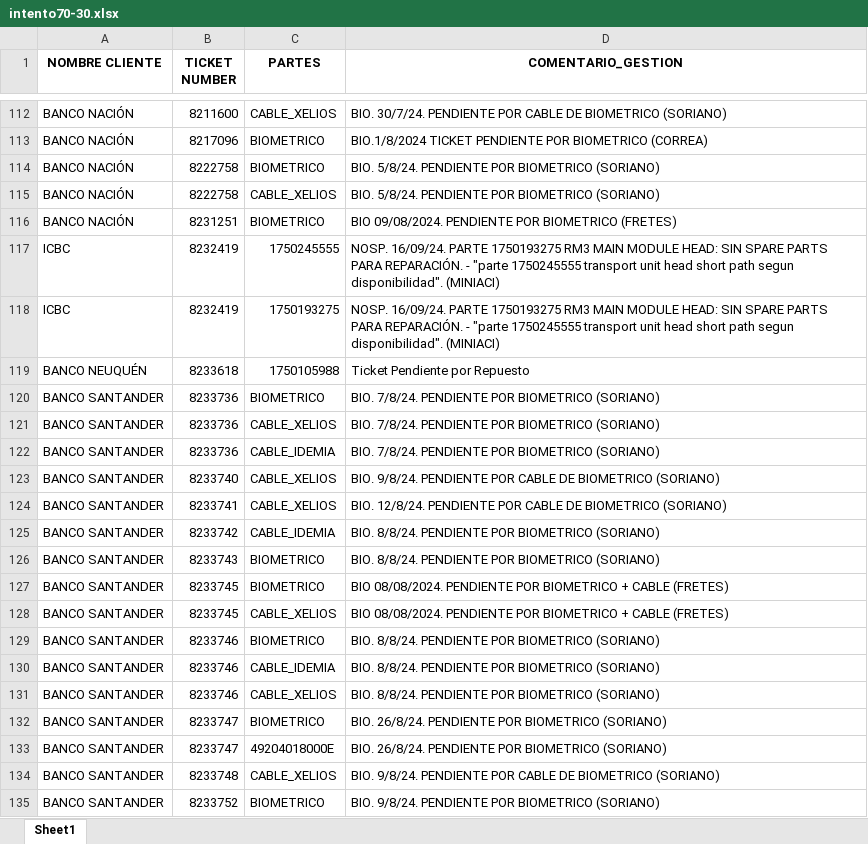
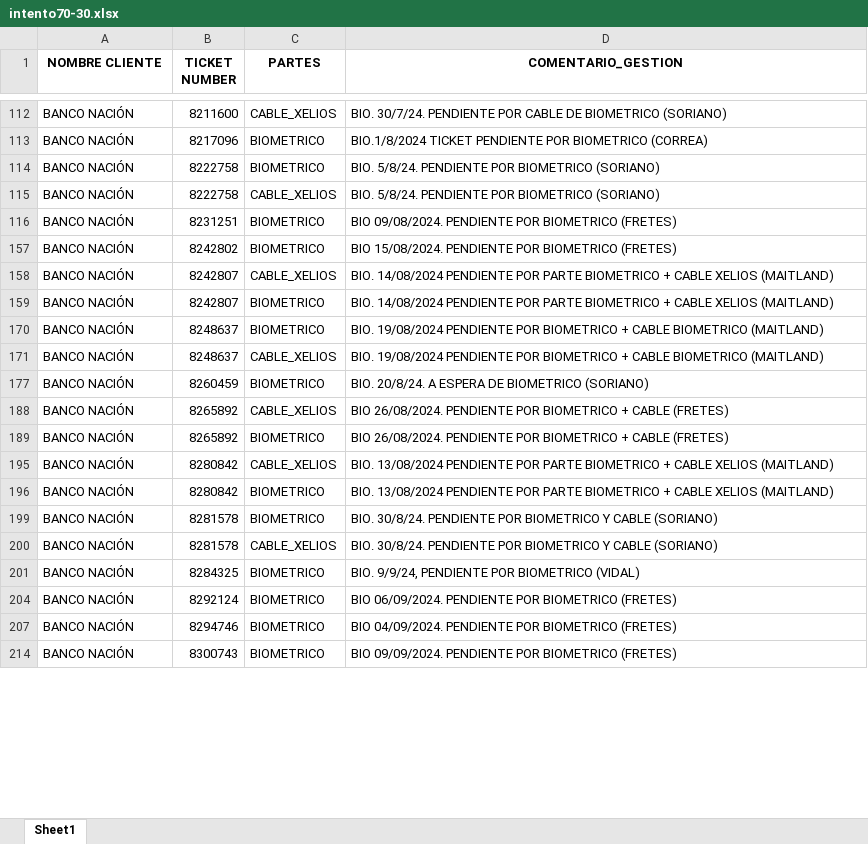
Before and after one commit to lucasrdrz/testdn, an Excel workbook: intento70-30.xlsx, sheet Sheet1, drawn as a sheet; only a part is shown, gaps mark what is left out; the shorter side is filled out with more unchanged rows; values as stored, in another font and other column widths than the file's, no borders; the diff covers the shown part only; the diff names each change by its address in the sheet, - before the commit and + after, or states it on an @@ line.

Commit message:
Add files via upload

```diff
--- a/intento70-30.xlsx (sheet Sheet1)
+++ b/intento70-30.xlsx (sheet Sheet1)
@@ row 117 hidden: ICBC | 8232419 | 1750245555 | NOSP. 16/09/24. PARTE 1750193275 RM3 MAIN MODULE HEAD: SIN SPARE PARTS PARA REPARACIÓN. - "parte 1750245555 transport unit head short path segun disponibilidad". (MINIACI) @@
@@ row 118 hidden: ICBC | 8232419 | 1750193275 | NOSP. 16/09/24. PARTE 1750193275 RM3 MAIN MODULE HEAD: SIN SPARE PARTS PARA REPARACIÓN. - "parte 1750245555 transport unit head short path segun disponibilidad". (MINIACI) @@
@@ row 119 hidden: BANCO NEUQUÉN | 8233618 | 1750105988 | Ticket Pendiente por Repuesto @@
@@ row 120 hidden: BANCO SANTANDER | 8233736 | BIOMETRICO | BIO. 7/8/24. PENDIENTE POR BIOMETRICO (SORIANO) @@
@@ row 121 hidden: BANCO SANTANDER | 8233736 | CABLE_XELIOS | BIO. 7/8/24. PENDIENTE POR BIOMETRICO (SORIANO) @@
@@ row 122 hidden: BANCO SANTANDER | 8233736 | CABLE_IDEMIA | BIO. 7/8/24. PENDIENTE POR BIOMETRICO (SORIANO) @@
@@ row 123 hidden: BANCO SANTANDER | 8233740 | CABLE_XELIOS | BIO. 9/8/24. PENDIENTE POR CABLE DE BIOMETRICO (SORIANO) @@
@@ row 124 hidden: BANCO SANTANDER | 8233741 | CABLE_XELIOS | BIO. 12/8/24. PENDIENTE POR CABLE DE BIOMETRICO (SORIANO) @@
@@ row 125 hidden: BANCO SANTANDER | 8233742 | CABLE_IDEMIA | BIO. 8/8/24. PENDIENTE POR BIOMETRICO (SORIANO) @@
@@ row 126 hidden: BANCO SANTANDER | 8233743 | BIOMETRICO | BIO. 8/8/24. PENDIENTE POR BIOMETRICO (SORIANO) @@
@@ row 127 hidden: BANCO SANTANDER | 8233745 | BIOMETRICO | BIO 08/08/2024. PENDIENTE POR BIOMETRICO + CABLE (FRETES) @@
@@ row 128 hidden: BANCO SANTANDER | 8233745 | CABLE_XELIOS | BIO 08/08/2024. PENDIENTE POR BIOMETRICO + CABLE (FRETES) @@
@@ row 129 hidden: BANCO SANTANDER | 8233746 | BIOMETRICO | BIO. 8/8/24. PENDIENTE POR BIOMETRICO (SORIANO) @@
@@ row 130 hidden: BANCO SANTANDER | 8233746 | CABLE_IDEMIA | BIO. 8/8/24. PENDIENTE POR BIOMETRICO (SORIANO) @@
@@ row 131 hidden: BANCO SANTANDER | 8233746 | CABLE_XELIOS | BIO. 8/8/24. PENDIENTE POR BIOMETRICO (SORIANO) @@
@@ row 132 hidden: BANCO SANTANDER | 8233747 | BIOMETRICO | BIO. 26/8/24. PENDIENTE POR BIOMETRICO (SORIANO) @@
@@ row 133 hidden: BANCO SANTANDER | 8233747 | 49204018000E | BIO. 26/8/24. PENDIENTE POR BIOMETRICO (SORIANO) @@
@@ row 134 hidden: BANCO SANTANDER | 8233748 | CABLE_XELIOS | BIO. 9/8/24. PENDIENTE POR CABLE DE BIOMETRICO (SORIANO) @@
@@ row 135 hidden: BANCO SANTANDER | 8233752 | BIOMETRICO | BIO. 9/8/24. PENDIENTE POR BIOMETRICO (SORIANO) @@
```
Also changed, not shown: 156 hidden or unhidden rows elsewhere in this sheet.
